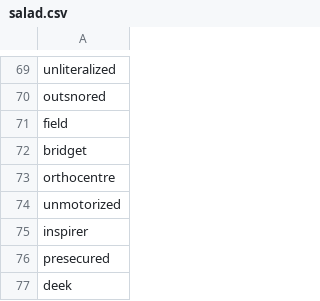
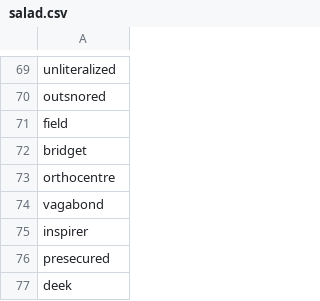
Before and after one commit to redsummernight/redsummernight.github.io, a CSV file: _data/salad.csv, drawn as a sheet; only a part is shown, gaps mark what is left out.

Commit message:
Vagabond

```diff
--- a/_data/salad.csv
+++ b/_data/salad.csv
@@ -73,3 +73,3 @@ bridget
 orthocentre
-unmotorized
+vagabond
 inspirer
```
Also changed, not shown: 2 other files.
